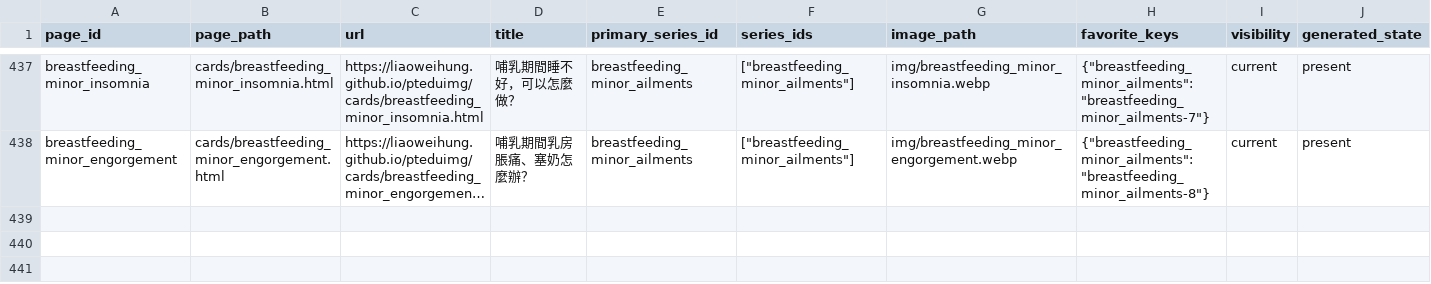
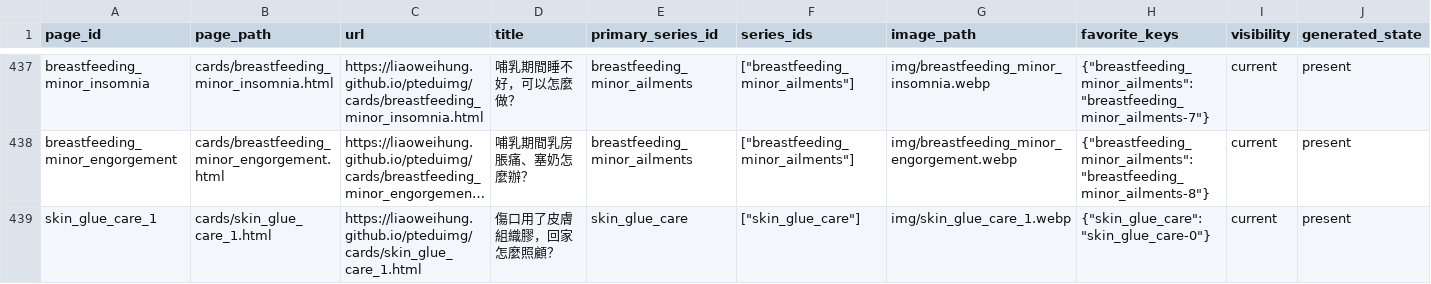
Before and after one commit to liaoweihung/pteduimg, a CSV file: docs/project-management/page-inventory.csv, drawn as a sheet; only a part is shown, gaps mark what is left out; long unchanged cells end in …; rows hold the shown columns only; the diff names each change by its address in the sheet, - before the commit and + after, or states it on an @@ line.

Commit message:
feat: add skin_glue_care card, text, SEO, backlinks and project management records (CR-2026-080)

```diff
--- a/docs/project-management/page-inventory.csv
+++ b/docs/project-management/page-inventory.csv
+row 439: skin_glue_care_1 | cards/skin_glue_care_1.html | https://liaoweihung.github.io/pteduimg/cards/skin_glue_care_1.html | 傷口用了皮膚組織膠，回家怎麼照顧？ | skin_glue_care | ["skin_glue_care"] | img/skin_glue_care_1.webp | {"skin_glue_care":"skin_glue_care-0"} | current | present
```
Also changed, not shown: docs/project-management/change-requests.csv, docs/project-management/content-relations.csv, 13 other files.
